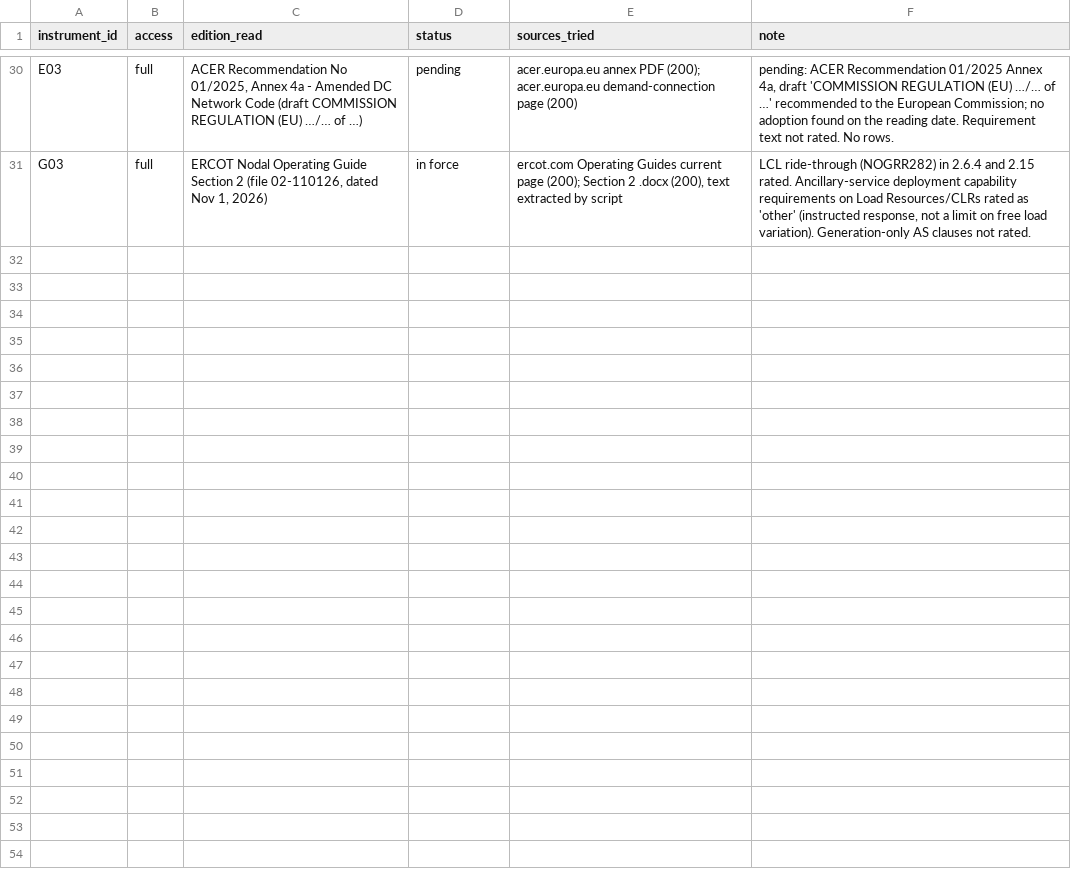
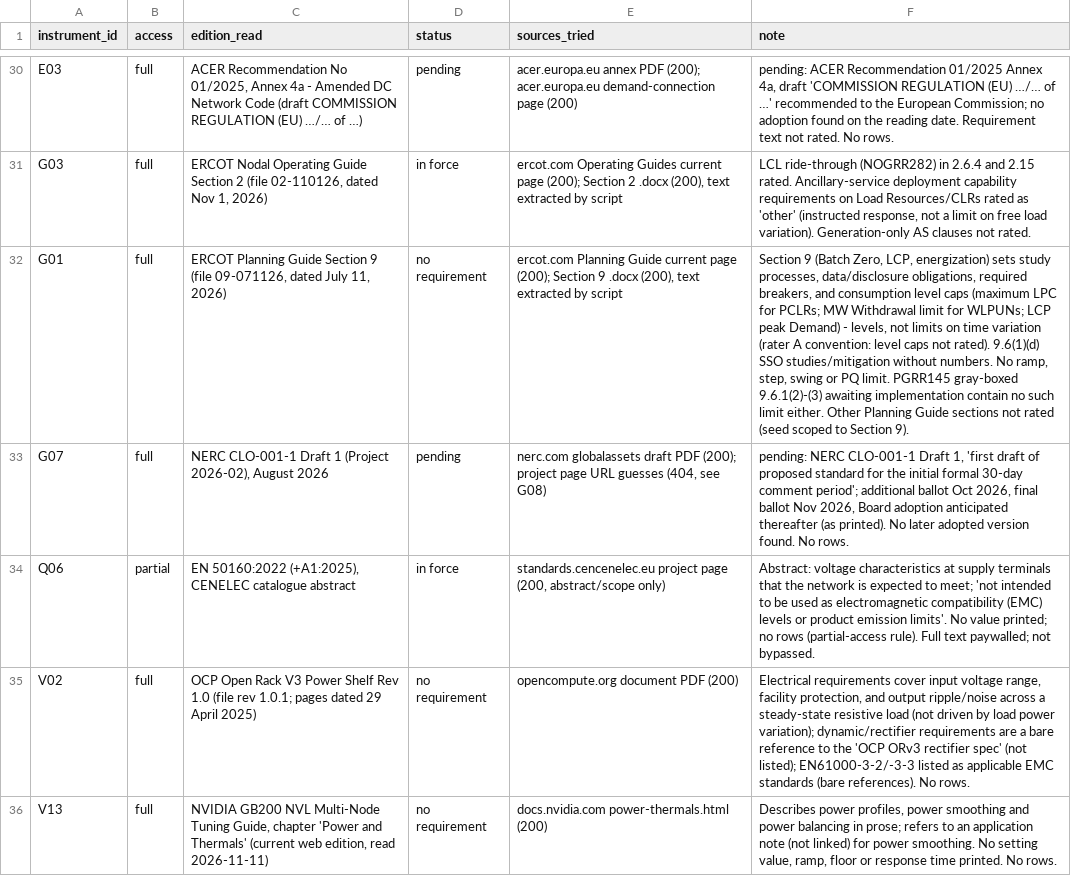
Before and after one commit to kylefoxaustin/battery-soh-finetune, a CSV file: results/DC2R/instruments_A.csv, drawn as a sheet; only a part is shown, gaps mark what is left out; the diff covers the shown part only; the diff names each change by its address in the sheet, - before the commit and + after, or states it on an @@ line.

```diff
--- a/results/DC2R/instruments_A.csv
+++ b/results/DC2R/instruments_A.csv
+row 32: G01 | full | ERCOT Planning Guide Section 9 (file 09-071126, dated July 11, 2026) | no requirement | ercot.com Planning Guide current page (200); Section 9 .docx (200), text extracted by script | Section 9 (Batch Zero, LCP, energization) sets study processes, data/disclosure obligations, required breakers, and consumption level caps (maximum LPC for PCLRs; MW Withdrawal limit for WLPUNs; LCP peak Demand) - levels, not limits on time variation (rater A convention: level caps not rated). 9.6(1)(d) SSO studies/mitigation without numbers. No ramp, step, swing or PQ limit. PGRR145 gray-boxed 9.6.1(2)-(3) awaiting implementation contain no such limit either. Other Planning Guide sections not rated (seed scoped to Section 9).
+row 33: G07 | full | NERC CLO-001-1 Draft 1 (Project 2026-02), August 2026 | pending | nerc.com globalassets draft PDF (200); project page URL guesses (404, see G08) | pending: NERC CLO-001-1 Draft 1, 'first draft of proposed standard for the initial formal 30-day comment period'; additional ballot Oct 2026, final ballot Nov 2026, Board adoption anticipated thereafter (as printed). No later adopted version found. No rows.
+row 34: Q06 | partial | EN 50160:2022 (+A1:2025), CENELEC catalogue abstract | in force | standards.cencenelec.eu project page (200, abstract/scope only) | Abstract: voltage characteristics at supply terminals that the network is expected to meet; 'not intended to be used as electromagnetic compatibility (EMC) levels or product emission limits'. No value printed; no rows (partial-access rule). Full text paywalled; not bypassed.
+row 35: V02 | full | OCP Open Rack V3 Power Shelf Rev 1.0 (file rev 1.0.1; pages dated 29 April 2025) | no requirement | opencompute.org document PDF (200) | Electrical requirements cover input voltage range, facility protection, and output ripple/noise across a steady-state resistive load (not driven by load power variation); dynamic/rectifier requirements are a bare reference to the 'OCP ORv3 rectifier spec' (not listed); EN61000-3-2/-3-3 listed as applicable EMC standards (bare references). No rows.
+row 36: V13 | full | NVIDIA GB200 NVL Multi-Node Tuning Guide, chapter 'Power and Thermals' (current web edition, read 2026-11-11) | no requirement | docs.nvidia.com power-thermals.html (200) | Describes power profiles, power smoothing and power balancing in prose; refers to an application note (not linked) for power smoothing. No setting value, ramp, floor or response time printed. No rows.
```
Also changed, not shown: 5 added rows elsewhere in this file, results/DC2R/requirements_A.csv.
